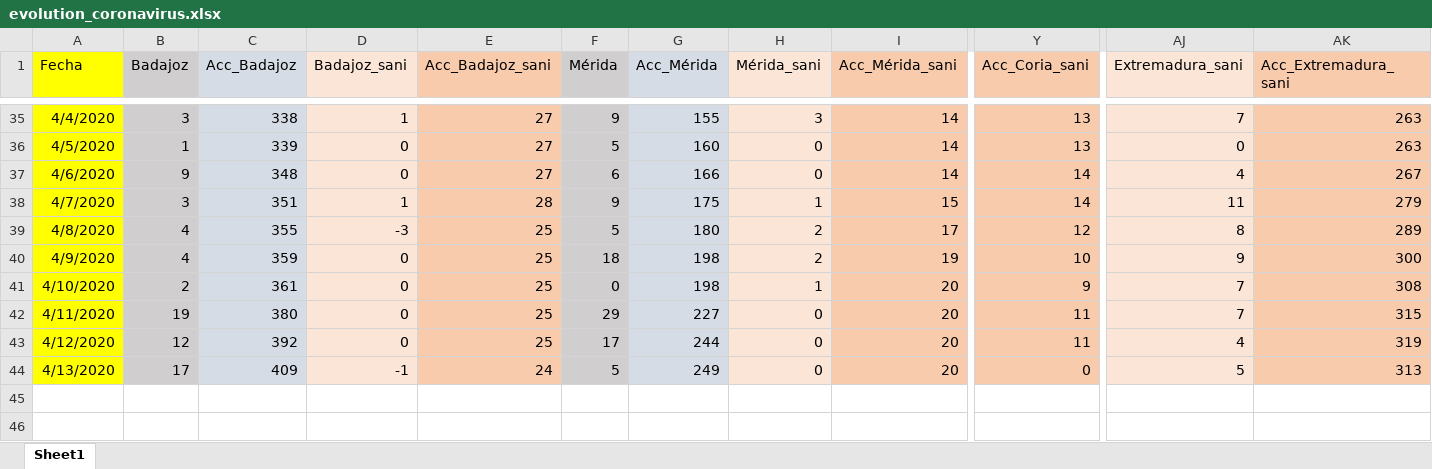
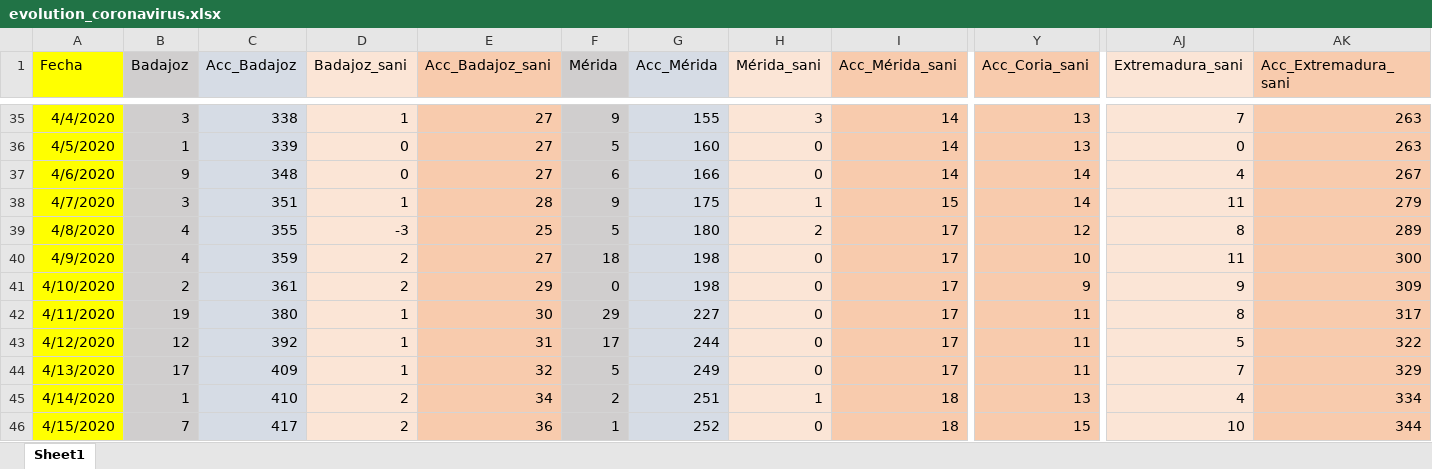
Before and after one commit to jcanalesluna/covid19_extremadura_spain, an Excel workbook: evolution_coronavirus.xlsx, sheet Sheet1, drawn as a sheet; only a part is shown, gaps mark what is left out; values as stored, in another font and other column widths than the file's, no borders; rows hold the shown columns only; the diff names each change by its address in the sheet, - before the commit and + after, or states it on an @@ line.

```diff
--- a/evolution_coronavirus.xlsx (sheet Sheet1)
+++ b/evolution_coronavirus.xlsx (sheet Sheet1)
-D40:D41 (Badajoz_sani): 0
+D40:D41 (Badajoz_sani): 2
-E40 (Acc_Badajoz_sani): 25
+E40 (Acc_Badajoz_sani): 27
-H40 (Mérida_sani): 2
+H40 (Mérida_sani): 0
-I40 (Acc_Mérida_sani): 19
+I40 (Acc_Mérida_sani): 17
-AJ40 (Extremadura_sani): 9
+AJ40 (Extremadura_sani): 11
-E41 (Acc_Badajoz_sani): 25
+E41 (Acc_Badajoz_sani): 29
-H41 (Mérida_sani): 1
+H41 (Mérida_sani): 0
-I41:I44 (Acc_Mérida_sani): 20
+I41:I44 (Acc_Mérida_sani): 17
-AJ41 (Extremadura_sani): 7
+AJ41 (Extremadura_sani): 9
-AK41 (Acc_Extremadura_sani): 308
+AK41 (Acc_Extremadura_sani): 309
-D42:D43 (Badajoz_sani): 0
+D42:D43 (Badajoz_sani): 1
-E42 (Acc_Badajoz_sani): 25
+E42 (Acc_Badajoz_sani): 30
-AJ42 (Extremadura_sani): 7
+AJ42 (Extremadura_sani): 8
-AK42 (Acc_Extremadura_sani): 315
+AK42 (Acc_Extremadura_sani): 317
-E43 (Acc_Badajoz_sani): 25
+E43 (Acc_Badajoz_sani): 31
-AJ43 (Extremadura_sani): 4
+AJ43 (Extremadura_sani): 5
-AK43 (Acc_Extremadura_sani): 319
+AK43 (Acc_Extremadura_sani): 322
-D44 (Badajoz_sani): -1
+D44 (Badajoz_sani): 1
-E44 (Acc_Badajoz_sani): 24
+E44 (Acc_Badajoz_sani): 32
-Y44 (Acc_Coria_sani): 0
+Y44 (Acc_Coria_sani): 11
-AJ44 (Extremadura_sani): 5
+AJ44 (Extremadura_sani): 7
-AK44 (Acc_Extremadura_sani): 313
+AK44 (Acc_Extremadura_sani): 329
+row 45: 4/14/2020 | 1 | 410 | 2 | 34 | 2 | 251 | 1 | 18 | 13 | 4 | 334
+row 46: 4/15/2020 | 7 | 417 | 2 | 36 | 1 | 252 | 0 | 18 | 15 | 10 | 344
```
Also changed, not shown: Areas_salud.xlsx, 1 other file.
